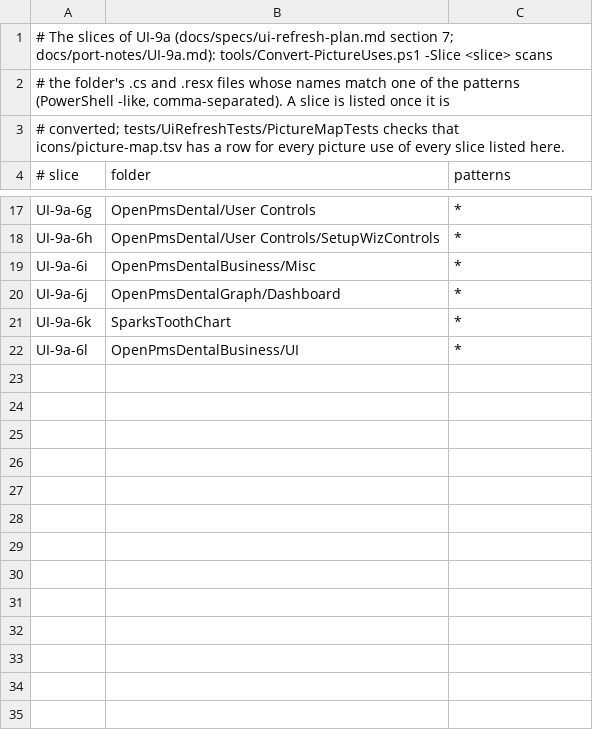
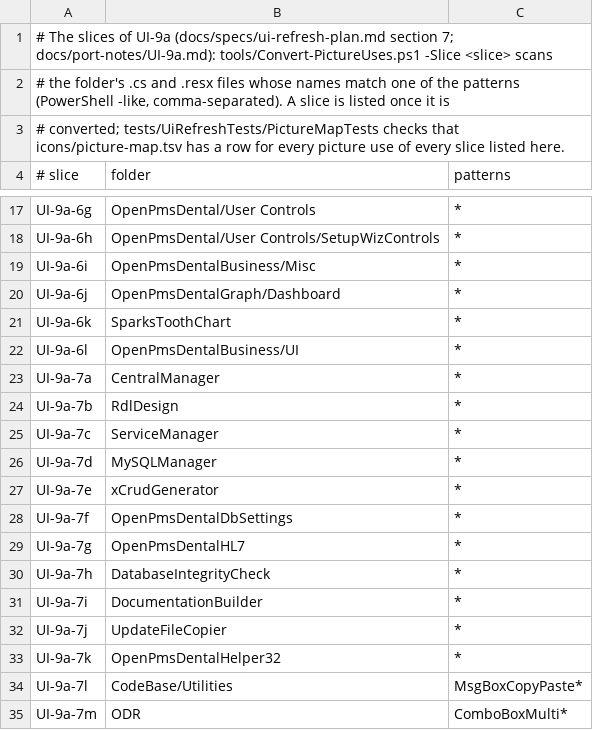
Before and after one commit to Marysville-Dental-Center/OpenPMS-Dental, a TSV file: icons/picture-slices.tsv, drawn as a sheet; only a part is shown, gaps mark what is left out; the diff names each change by its address in the sheet, - before the commit and + after, or states it on an @@ line.

```diff
--- a/icons/picture-slices.tsv
+++ b/icons/picture-slices.tsv
+row 23: UI-9a-7a | CentralManager | *
+row 24: UI-9a-7b | RdlDesign | *
+row 25: UI-9a-7c | ServiceManager | *
+row 26: UI-9a-7d | MySQLManager | *
+row 27: UI-9a-7e | xCrudGenerator | *
+row 28: UI-9a-7f | OpenPmsDentalDbSettings | *
+row 29: UI-9a-7g | OpenPmsDentalHL7 | *
+row 30: UI-9a-7h | DatabaseIntegrityCheck | *
+row 31: UI-9a-7i | DocumentationBuilder | *
+row 32: UI-9a-7j | UpdateFileCopier | *
+row 33: UI-9a-7k | OpenPmsDentalHelper32 | *
+row 34: UI-9a-7l | CodeBase/Utilities | MsgBoxCopyPaste*
+row 35: UI-9a-7m | ODR | ComboBoxMulti*
```
Also changed, not shown: icons/picture-map.tsv, 54 other files.
